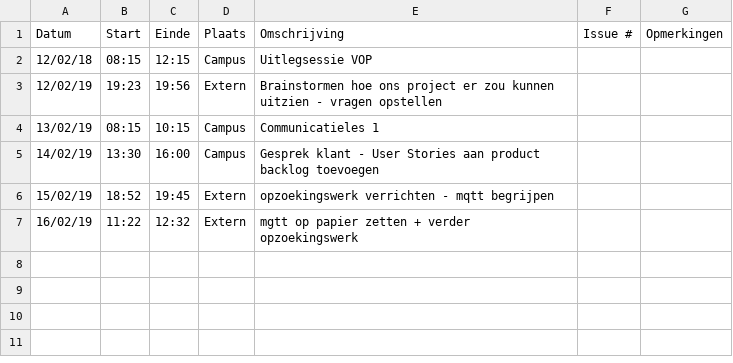
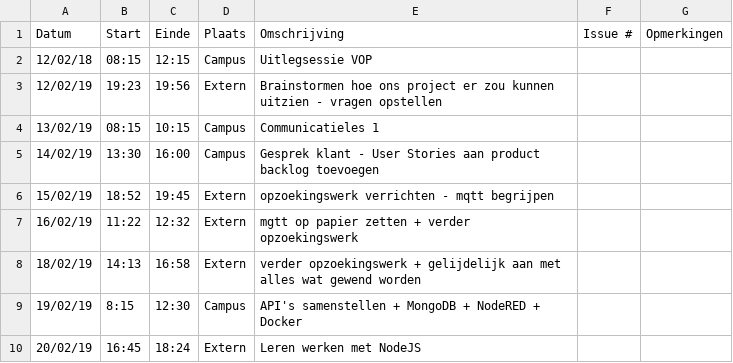
Before and after one commit to WouterStemgee/inventory-management-system-autonomous-drones, a CSV file: logboeken/LaroyJochen.csv, drawn as a sheet; the diff names each change by its address in the sheet, - before the commit and + after, or states it on an @@ line.

Commit message:
Update LaroyJochen.csv

```diff
--- a/logboeken/LaroyJochen.csv
+++ b/logboeken/LaroyJochen.csv
+row 8: 18/02/19 | 14:13 | 16:58 | Extern | verder opzoekingswerk + gelijdelijk aan met alles wat gewend worden
+row 9: 19/02/19 | 8:15 | 12:30 | Campus | API's samenstellen + MongoDB + NodeRED + Docker
+row 10: 20/02/19 | 16:45 | 18:24 | Extern | Leren werken met NodeJS
```
